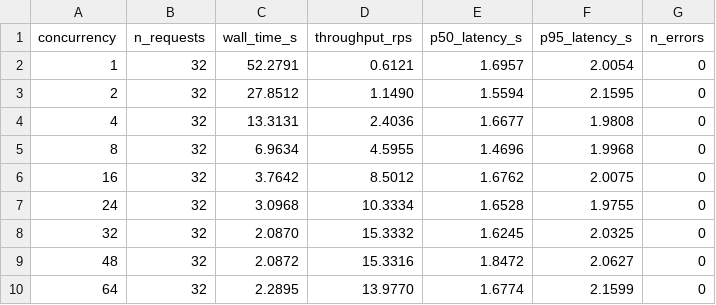
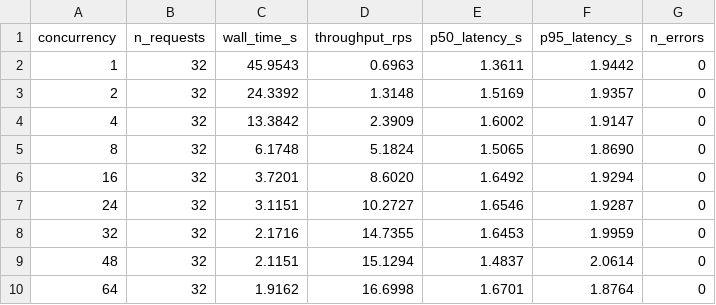
Before and after one commit to confiscate/tinker-experiments, a CSV file: experiment_a_results.csv, drawn as a sheet.

```diff
--- a/experiment_a_results.csv
+++ b/experiment_a_results.csv
@@ -1,10 +1,10 @@
 concurrency,n_requests,wall_time_s,throughput_rps,p50_latency_s,p95_latency_s,n_errors
-1,32,52.2791,0.6121,1.6957,2.0054,0
-2,32,27.8512,1.1490,1.5594,2.1595,0
-4,32,13.3131,2.4036,1.6677,1.9808,0
-8,32,6.9634,4.5955,1.4696,1.9968,0
-16,32,3.7642,8.5012,1.6762,2.0075,0
-24,32,3.0968,10.3334,1.6528,1.9755,0
-32,32,2.0870,15.3332,1.6245,2.0325,0
-48,32,2.0872,15.3316,1.8472,2.0627,0
-64,32,2.2895,13.9770,1.6774,2.1599,0
+1,32,45.9543,0.6963,1.3611,1.9442,0
+2,32,24.3392,1.3148,1.5169,1.9357,0
+4,32,13.3842,2.3909,1.6002,1.9147,0
+8,32,6.1748,5.1824,1.5065,1.8690,0
+16,32,3.7201,8.6020,1.6492,1.9294,0
+24,32,3.1151,10.2727,1.6546,1.9287,0
+32,32,2.1716,14.7355,1.6453,1.9959,0
+48,32,2.1151,15.1294,1.4837,2.0614,0
+64,32,1.9162,16.6998,1.6701,1.8764,0
```
Also changed, not shown: experiment_b_results.csv, 11 other files.
